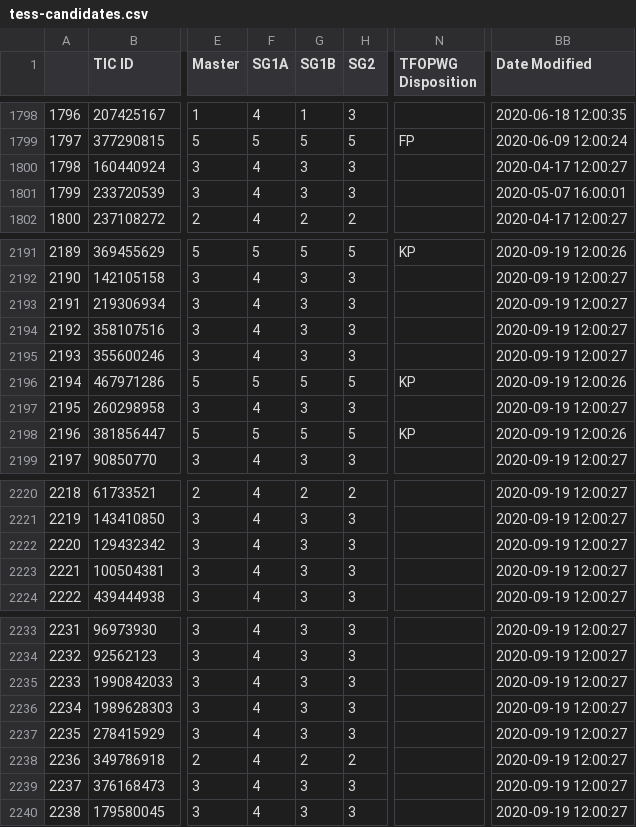
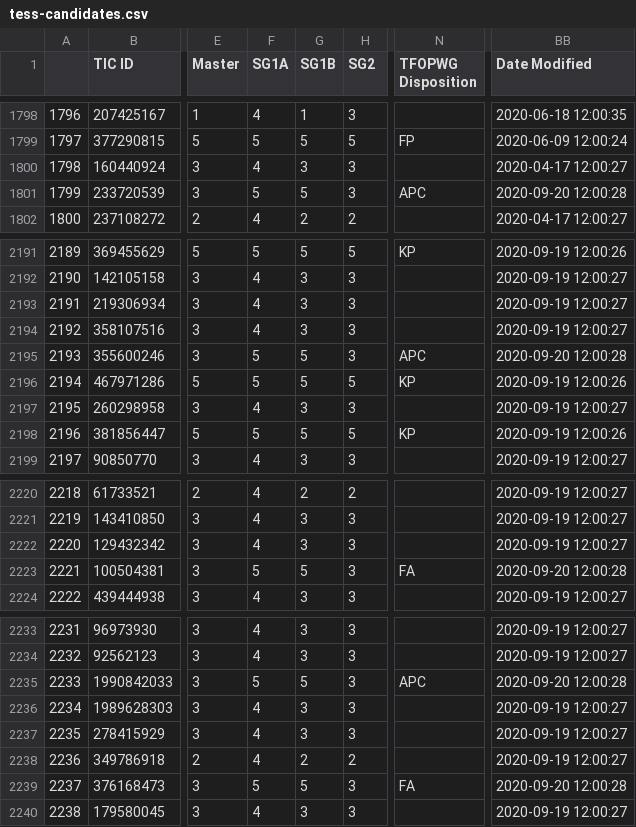
Before and after one commit to elisaquintana/exoplots, a CSV file: data/tess-candidates.csv, drawn as a sheet; only a part is shown, gaps mark what is left out; the diff names each change by its address in the sheet, - before the commit and + after, or states it on an @@ line.

```diff
--- a/data/tess-candidates.csv
+++ b/data/tess-candidates.csv
-F1801 (SG1A): 4
+F1801 (SG1A): 5
-G1801 (SG1B): 3
+G1801 (SG1B): 5
-N1801 (TFOPWG Disposition): (empty)
+N1801 (TFOPWG Disposition): APC
-BB1801 (Date Modified): 2020-05-07 16:00:01
+BB1801 (Date Modified): 2020-09-20 12:00:28
-F2195 (SG1A): 4
+F2195 (SG1A): 5
-G2195 (SG1B): 3
+G2195 (SG1B): 5
-N2195 (TFOPWG Disposition): (empty)
+N2195 (TFOPWG Disposition): APC
-BB2195 (Date Modified): 2020-09-19 12:00:27
+BB2195 (Date Modified): 2020-09-20 12:00:28
-F2223 (SG1A): 4
+F2223 (SG1A): 5
-G2223 (SG1B): 3
+G2223 (SG1B): 5
-N2223 (TFOPWG Disposition): (empty)
+N2223 (TFOPWG Disposition): FA
-BB2223 (Date Modified): 2020-09-19 12:00:27
+BB2223 (Date Modified): 2020-09-20 12:00:28
-F2235 (SG1A): 4
+F2235 (SG1A): 5
-G2235 (SG1B): 3
+G2235 (SG1B): 5
-N2235 (TFOPWG Disposition): (empty)
+N2235 (TFOPWG Disposition): APC
-BB2235 (Date Modified): 2020-09-19 12:00:27
+BB2235 (Date Modified): 2020-09-20 12:00:28
-F2239 (SG1A): 4
+F2239 (SG1A): 5
-G2239 (SG1B): 3
+G2239 (SG1B): 5
-N2239 (TFOPWG Disposition): (empty)
+N2239 (TFOPWG Disposition): FA
-BB2239 (Date Modified): 2020-09-19 12:00:27
+BB2239 (Date Modified): 2020-09-20 12:00:28
```
Also changed, not shown: 23 other files.
